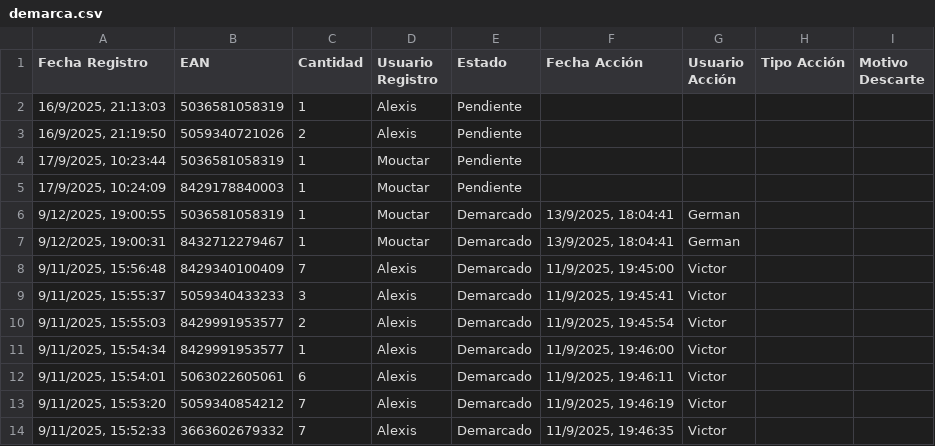
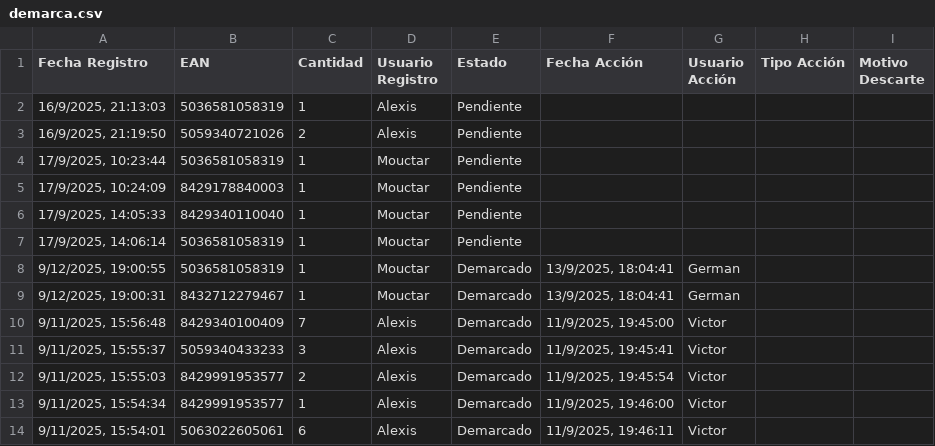
Before and after one commit to alexiscamero/buscador_ceramica, a CSV file: data/demarca.csv, drawn as a sheet; only a part is shown; the shorter side is filled out with more unchanged rows.

Commit message:
Actualización automática - Mouctar - 17/9/2025, 14:06:39

```diff
--- a/data/demarca.csv
+++ b/data/demarca.csv
@@ -5,2 +5,4 @@ Fecha Registro,EAN,Cantidad,Usuario Registro,Estado,Fecha Acción,Usuario Acció
 "17/9/2025, 10:24:09","8429178840003","1","Mouctar","Pendiente","","","",""
+"17/9/2025, 14:05:33","8429340110040","1","Mouctar","Pendiente","","","",""
+"17/9/2025, 14:06:14","5036581058319","1","Mouctar","Pendiente","","","",""
 "9/12/2025, 19:00:55","5036581058319","1","Mouctar","Demarcado","13/9/2025, 18:04:41","German","",""
```
